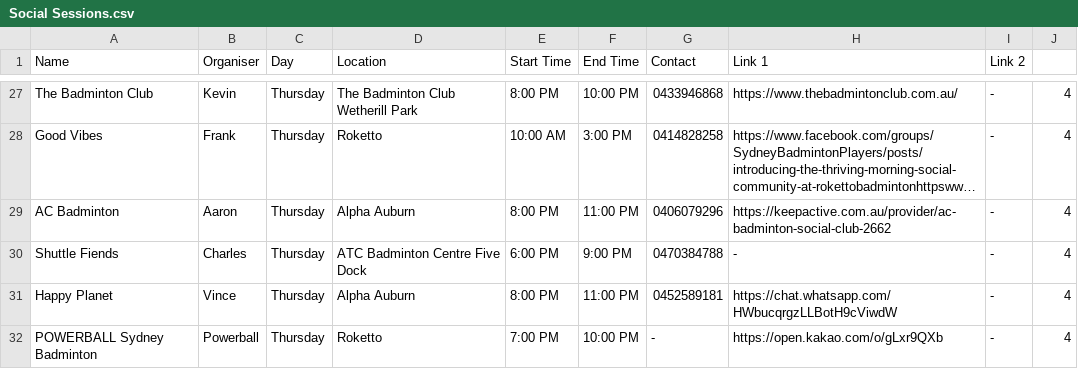
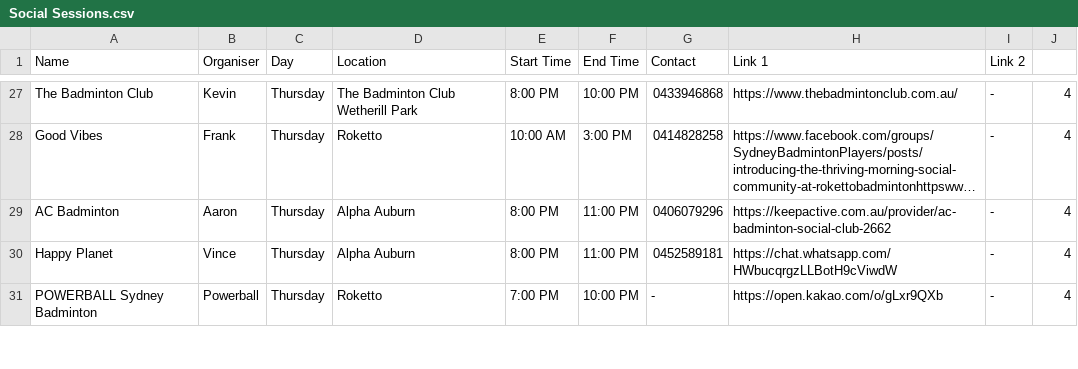
Before and after one commit to juho295/juho295.github.io, a CSV file: backup/Social Sessions.csv, drawn as a sheet; only a part is shown, gaps mark what is left out; long unchanged cells end in …; the diff names each change by its address in the sheet, - before the commit and + after, or states it on an @@ line.

Commit message:
Update Social Sessions.csv

```diff
--- a/backup/Social Sessions.csv
+++ b/backup/Social Sessions.csv
-row 30: Shuttle Fiends | Charles | Thursday | ATC Badminton Centre Five Dock | 6:00 PM | 9:00 PM | 0470384788 | - | - | 4
```
